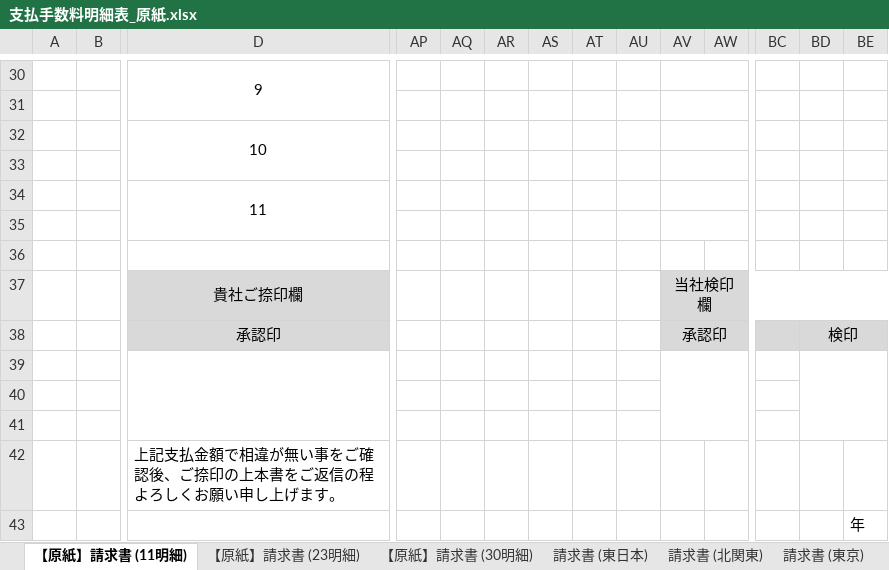
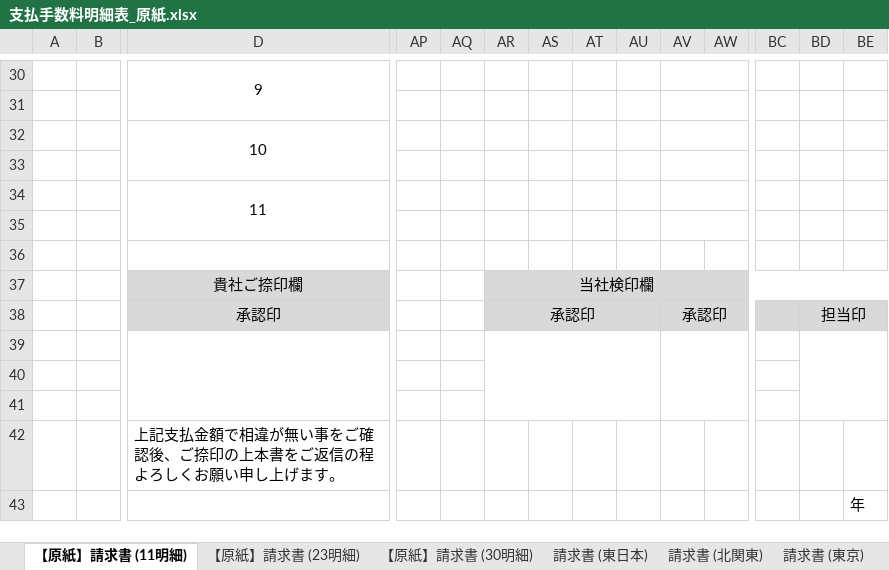
Before and after one commit to pyonkiti/raku_renkei, an Excel workbook: excel/moto/支払手数料明細表_原紙.xlsx, sheet 【原紙】請求書 (11明細), drawn as a sheet; only a part is shown, gaps mark what is left out; values as stored, in another font and other column widths than the file's, no borders; removed rows and columns are numbered as before the commit, all else as after; rows hold the shown columns only; the diff names each change by its address in the sheet, - before the commit and + after, or states it on an @@ line.

```diff
--- a/excel/moto/支払手数料明細表_原紙.xlsx (sheet 【原紙】請求書 (11明細))
+++ b/excel/moto/支払手数料明細表_原紙.xlsx (sheet 【原紙】請求書 (11明細))
-row 37:  |  | 貴社ご捺印欄 |  |  |  |  |  |  | 当社検印欄
+row 37:  |  | 貴社ご捺印欄 |  |  | 当社検印欄
-AR38: (empty)
+AR38: 承認印
-AR38:AU38 fill: none
+AR38:AU38 fill: #D9D9D9
+AR38:AU38 merged
-BD38: 検印
+BD38: 担当印
+AR39:AU41 merged
```
Also changed, not shown: sheet 請求書 (東日本), sheet 請求書 (東京), sheet 請求書 (中部), sheet 請求書 (関西・旧四国), sheet 請求書 (西日本), sheet 【原紙】請求書 (23明細), 3 more sheets, excel/moto/支払手数料明細表_原紙_bkup.xlsx, 2 other files.
